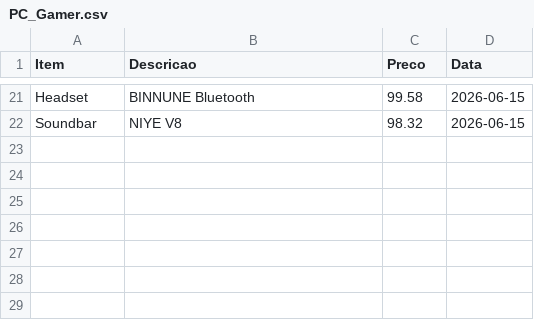
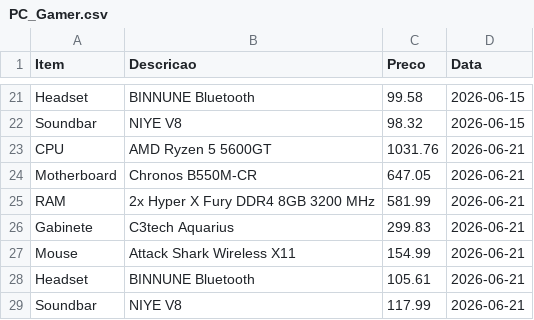
Before and after one commit to josafary-ds/PC-Gamer_Price_Monitoring, a CSV file: PC_Gamer.csv, drawn as a sheet; only a part is shown, gaps mark what is left out.

```diff
--- a/PC_Gamer.csv
+++ b/PC_Gamer.csv
@@ -22 +22,8 @@ Headset;BINNUNE Bluetooth;99.58;2026-06-15
 Soundbar;NIYE V8;98.32;2026-06-15
+CPU;AMD Ryzen 5 5600GT;1031.76;2026-06-21
+Motherboard;Chronos B550M-CR;647.05;2026-06-21
+RAM;2x Hyper X Fury DDR4 8GB 3200 MHz;581.99;2026-06-21
+Gabinete;C3tech Aquarius;299.83;2026-06-21
+Mouse;Attack Shark Wireless X11;154.99;2026-06-21
+Headset;BINNUNE Bluetooth;105.61;2026-06-21
+Soundbar;NIYE V8;117.99;2026-06-21
```
Also changed, not shown: 3 other files.
